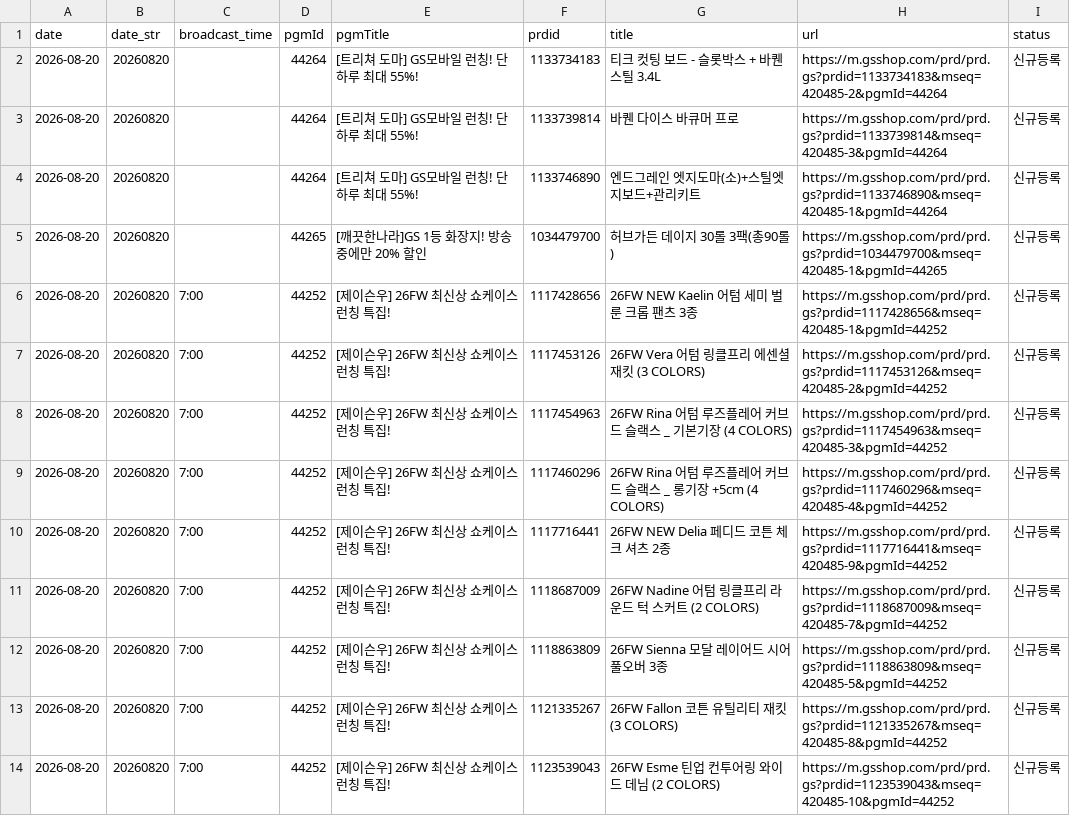
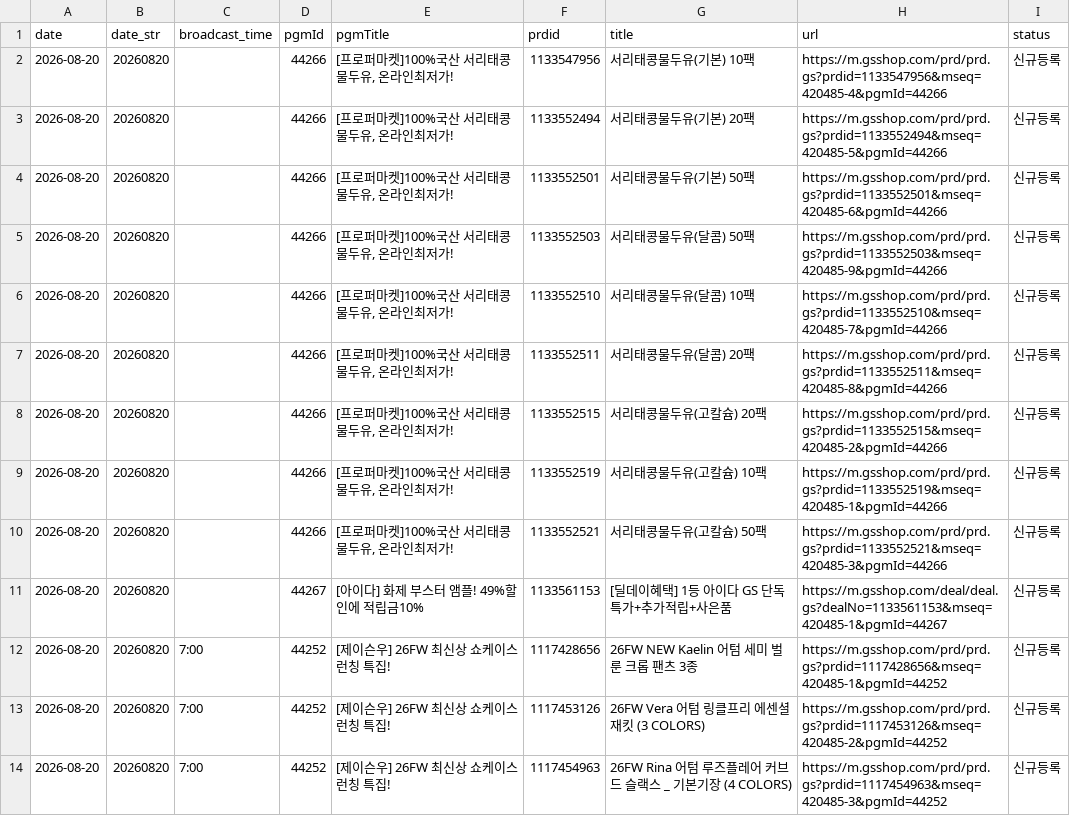
Before and after one commit to poodingcake-hue/GSMOBILE, a CSV file: web-app/public/data/mlive.csv, drawn as a sheet; only a part is shown; the shorter side is filled out with more unchanged rows; the diff covers the shown part only.

```diff
--- a/web-app/public/data/mlive.csv
+++ b/web-app/public/data/mlive.csv
@@ -1,6 +1,12 @@
 date,date_str,broadcast_time,pgmId,pgmTitle,prdid,title,url,status
-2026-08-20,20260820,,44264,[트리쳐 도마] GS모바일 런칭! 단하루 최대 55%!,1133734183,티크 컷팅 보드 - 슬롯박스 + 바퀜 스틸 3.4L,https://m.gsshop.com/prd/prd.gs?prdid=1133734183&mseq=420485-2&pgmId=44264,신규등록
-2026-08-20,20260820,,44264,[트리쳐 도마] GS모바일 런칭! 단하루 최대 55%!,1133739814,바퀜 다이스 바큐머 프로,https://m.gsshop.com/prd/prd.gs?prdid=1133739814&mseq=420485-3&pgmId=44264,신규등록
-2026-08-20,20260820,,44264,[트리쳐 도마] GS모바일 런칭! 단하루 최대 55%!,1133746890,엔드그레인 엣지도마(소)+스틸엣지보드+관리키트,https://m.gsshop.com/prd/prd.gs?prdid=1133746890&mseq=420485-1&pgmId=44264,신규등록
-2026-08-20,20260820,,44265,[깨끗한나라]GS 1등 화장지! 방송중에만 20% 할인,1034479700,허브가든 데이지 30롤 3팩(총90롤),https://m.gsshop.com/prd/prd.gs?prdid=1034479700&mseq=420485-1&pgmId=44265,신규등록
+2026-08-20,20260820,,44266,"[프로퍼마켓]100%국산 서리태콩물두유, 온라인최저가!",1133547956,서리태콩물두유(기본) 10팩,https://m.gsshop.com/prd/prd.gs?prdid=1133547956&mseq=420485-4&pgmId=44266,신규등록
+2026-08-20,20260820,,44266,"[프로퍼마켓]100%국산 서리태콩물두유, 온라인최저가!",1133552494,서리태콩물두유(기본) 20팩,https://m.gsshop.com/prd/prd.gs?prdid=1133552494&mseq=420485-5&pgmId=44266,신규등록
+2026-08-20,20260820,,44266,"[프로퍼마켓]100%국산 서리태콩물두유, 온라인최저가!",1133552501,서리태콩물두유(기본) 50팩,https://m.gsshop.com/prd/prd.gs?prdid=1133552501&mseq=420485-6&pgmId=44266,신규등록
+2026-08-20,20260820,,44266,"[프로퍼마켓]100%국산 서리태콩물두유, 온라인최저가!",1133552503,서리태콩물두유(달콤) 50팩,https://m.gsshop.com/prd/prd.gs?prdid=1133552503&mseq=420485-9&pgmId=44266,신규등록
+2026-08-20,20260820,,44266,"[프로퍼마켓]100%국산 서리태콩물두유, 온라인최저가!",1133552510,서리태콩물두유(달콤) 10팩,https://m.gsshop.com/prd/prd.gs?prdid=1133552510&mseq=420485-7&pgmId=44266,신규등록
+2026-08-20,20260820,,44266,"[프로퍼마켓]100%국산 서리태콩물두유, 온라인최저가!",1133552511,서리태콩물두유(달콤) 20팩,https://m.gsshop.com/prd/prd.gs?prdid=1133552511&mseq=420485-8&pgmId=44266,신규등록
+2026-08-20,20260820,,44266,"[프로퍼마켓]100%국산 서리태콩물두유, 온라인최저가!",1133552515,서리태콩물두유(고칼슘) 20팩,https://m.gsshop.com/prd/prd.gs?prdid=1133552515&mseq=420485-2&pgmId=44266,신규등록
+2026-08-20,20260820,,44266,"[프로퍼마켓]100%국산 서리태콩물두유, 온라인최저가!",1133552519,서리태콩물두유(고칼슘) 10팩,https://m.gsshop.com/prd/prd.gs?prdid=1133552519&mseq=420485-1&pgmId=44266,신규등록
+2026-08-20,20260820,,44266,"[프로퍼마켓]100%국산 서리태콩물두유, 온라인최저가!",1133552521,서리태콩물두유(고칼슘) 50팩,https://m.gsshop.com/prd/prd.gs?prdid=1133552521&mseq=420485-3&pgmId=44266,신규등록
+2026-08-20,20260820,,44267,[아이다] 화제 부스터 앰플! 49%할인에 적립금10%,1133561153,[딜데이혜택] 1등 아이다 GS 단독 특가+추가적립+사은품,https://m.gsshop.com/deal/deal.gs?dealNo=1133561153&mseq=420485-1&pgmId=44267,신규등록
 2026-08-20,20260820,7:00,44252,[제이슨우] 26FW 최신상 쇼케이스 런칭 특집!,1117428656,26FW NEW Kaelin 어텀 세미 벌룬 크롭 팬츠 3종,https://m.gsshop.com/prd/prd.gs?prdid=1117428656&mseq=420485-1&pgmId=44252,신규등록
```
Also changed, not shown: 6 removed rows and 24 edited cells elsewhere in this file.
